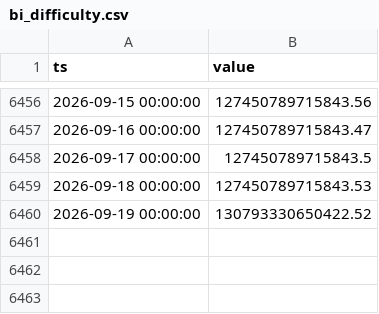
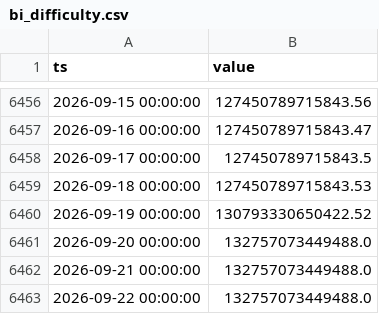
Before and after one commit to thatssoheil/crypto-macro-analysis, a CSV file: data/macro_dataset/bi_difficulty.csv, drawn as a sheet; only a part is shown, gaps mark what is left out; the diff names each change by its address in the sheet, - before the commit and + after, or states it on an @@ line.

```diff
--- a/data/macro_dataset/bi_difficulty.csv
+++ b/data/macro_dataset/bi_difficulty.csv
+row 6461: 2026-09-20 00:00:00 | 132757073449488.0
+row 6462: 2026-09-21 00:00:00 | 132757073449488.0
+row 6463: 2026-09-22 00:00:00 | 132757073449488.0
```
Also changed, not shown: data/macro_dataset/bi_hash-rate.csv, data/macro_dataset/btcusd_daily_bitstamp.csv, 54 other files.
